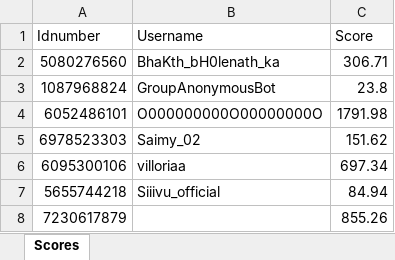
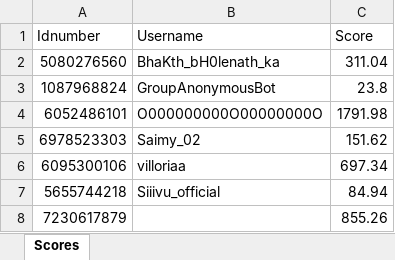
Before and after one commit to TheShivansh-dev/DumbaaBotasOcto, an Excel workbook: user_scores.xlsx, sheet Scores, drawn as a sheet; only a part is shown; values as stored, in another font and other column widths than the file's, no borders; the diff names each change by its address in the sheet, - before the commit and + after, or states it on an @@ line.

```diff
--- a/user_scores.xlsx (sheet Scores)
+++ b/user_scores.xlsx (sheet Scores)
-C2 (Score): 306.71
+C2 (Score): 311.04
```
Also changed, not shown: 1 other file.
